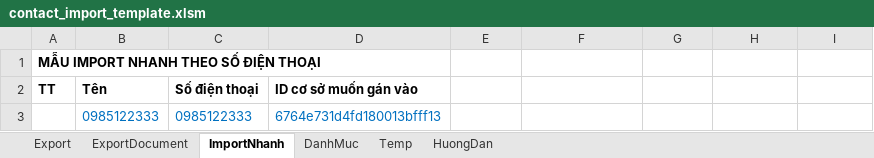
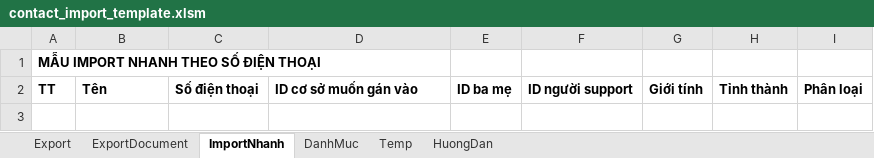
Before and after one commit to szen7dev/trixgo-cbs-micro, an Excel workbook: files/templates/excels/contact_import_template.xlsm, sheet ImportNhanh, drawn as a sheet; values as stored, in another font and other column widths than the file's, no borders; the diff names each change by its address in the sheet, - before the commit and + after, or states it on an @@ line.

```diff
--- a/files/templates/excels/contact_import_template.xlsm (sheet ImportNhanh)
+++ b/files/templates/excels/contact_import_template.xlsm (sheet ImportNhanh)
-E2: (empty)
+E2: ID ba mẹ
-F2: (empty)
+F2: ID người support
-G2: (empty)
+G2: Giới tính
-H2: (empty)
+H2: Tỉnh thành
-I2: (empty)
+I2: Phân loại
-row 3:  | 0985122333 | 0985122333 | 6764e731d4fd180013bfff13
```
Also changed, not shown: charts or pictures, 3 other files.
